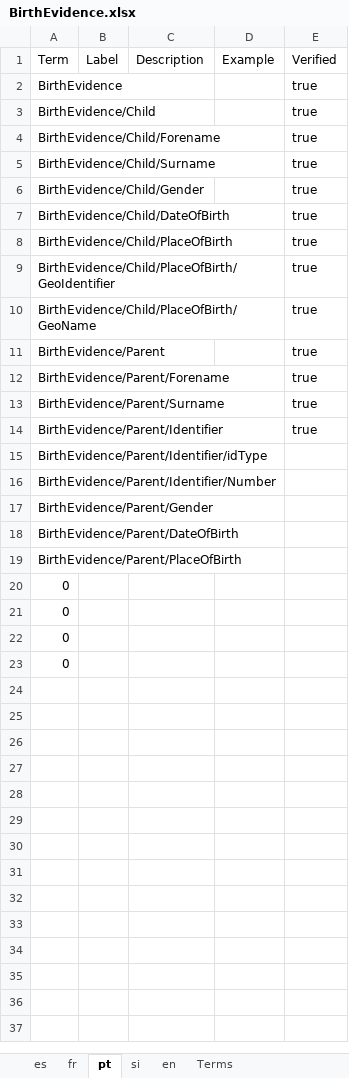
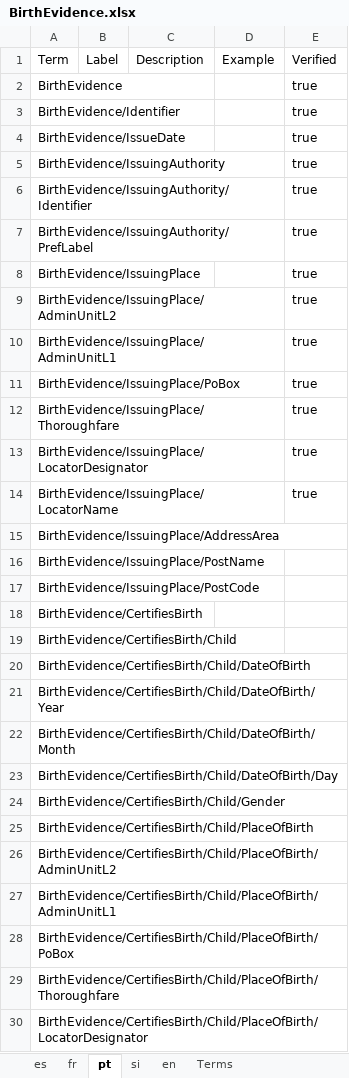
Before and after one commit to de4a-eu/MOR, an Excel workbook: material/translation/BirthEvidence.xlsx, sheet pt, drawn as a sheet; only a part is shown; values as stored, in another font and other column widths than the file's, no borders; the diff covers the shown part only; the diff names each change by its address in the sheet, - before the commit and + after, or states it on an @@ line.

```diff
--- a/material/translation/BirthEvidence.xlsx (sheet pt)
+++ b/material/translation/BirthEvidence.xlsx (sheet pt)
-A3: BirthEvidence/Child
+A3: BirthEvidence/Identifier
-A4: BirthEvidence/Child/Forename
+A4: BirthEvidence/IssueDate
-A5: BirthEvidence/Child/Surname
+A5: BirthEvidence/IssuingAuthority
-A6: BirthEvidence/Child/Gender
+A6: BirthEvidence/IssuingAuthority/Identifier
-A7: BirthEvidence/Child/DateOfBirth
+A7: BirthEvidence/IssuingAuthority/PrefLabel
-A8: BirthEvidence/Child/PlaceOfBirth
+A8: BirthEvidence/IssuingPlace
-A9: BirthEvidence/Child/PlaceOfBirth/GeoIdentifier
+A9: BirthEvidence/IssuingPlace/AdminUnitL2
-A10: BirthEvidence/Child/PlaceOfBirth/GeoName
+A10: BirthEvidence/IssuingPlace/AdminUnitL1
-A11: BirthEvidence/Parent
+A11: BirthEvidence/IssuingPlace/PoBox
-A12: BirthEvidence/Parent/Forename
+A12: BirthEvidence/IssuingPlace/Thoroughfare
-A13: BirthEvidence/Parent/Surname
+A13: BirthEvidence/IssuingPlace/LocatorDesignator
-A14: BirthEvidence/Parent/Identifier
+A14: BirthEvidence/IssuingPlace/LocatorName
-A15: BirthEvidence/Parent/Identifier/idType
+A15: BirthEvidence/IssuingPlace/AddressArea
-A16: BirthEvidence/Parent/Identifier/Number
+A16: BirthEvidence/IssuingPlace/PostName
-A17: BirthEvidence/Parent/Gender
+A17: BirthEvidence/IssuingPlace/PostCode
-A18: BirthEvidence/Parent/DateOfBirth
+A18: BirthEvidence/CertifiesBirth
-A19: BirthEvidence/Parent/PlaceOfBirth
+A19: BirthEvidence/CertifiesBirth/Child
-A20: 0
+A20: BirthEvidence/CertifiesBirth/Child/DateOfBirth
-A21: 0
+A21: BirthEvidence/CertifiesBirth/Child/DateOfBirth/Year
-A22: 0
+A22: BirthEvidence/CertifiesBirth/Child/DateOfBirth/Month
-A23: 0
+A23: BirthEvidence/CertifiesBirth/Child/DateOfBirth/Day
+row 24: BirthEvidence/CertifiesBirth/Child/Gender
+row 25: BirthEvidence/CertifiesBirth/Child/PlaceOfBirth
+row 26: BirthEvidence/CertifiesBirth/Child/PlaceOfBirth/AdminUnitL2
+row 27: BirthEvidence/CertifiesBirth/Child/PlaceOfBirth/AdminUnitL1
+row 28: BirthEvidence/CertifiesBirth/Child/PlaceOfBirth/PoBox
+row 29: BirthEvidence/CertifiesBirth/Child/PlaceOfBirth/Thoroughfare
+row 30: BirthEvidence/CertifiesBirth/Child/PlaceOfBirth/LocatorDesignator
```
Also changed, not shown: 34 added rows elsewhere in this sheet, sheet en, sheet Terms, sheet si, sheet es, sheet fr, material/translation/PersonGenderEnum.xlsx, 2 other files.
